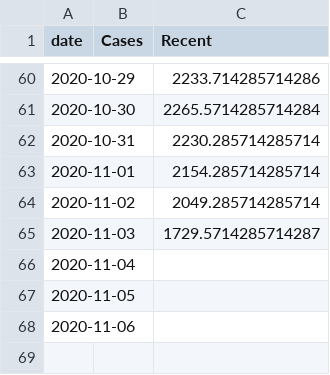
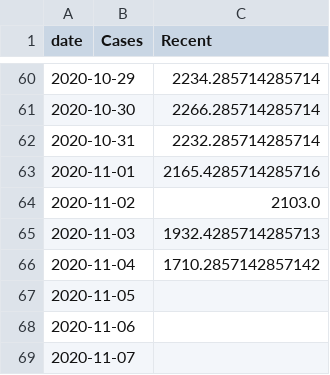
Before and after one commit to simoncook/Spectator, a CSV file: GManchester_live_data.csv, drawn as a sheet; only a part is shown, gaps mark what is left out; the diff covers the shown part only.

```diff
--- a/GManchester_live_data.csv
+++ b/GManchester_live_data.csv
@@ -60,9 +60,10 @@ date,Cases,Recent
-2020-10-29,,2233.714285714286
-2020-10-30,,2265.5714285714284
-2020-10-31,,2230.285714285714
-2020-11-01,,2154.285714285714
-2020-11-02,,2049.285714285714
-2020-11-03,,1729.5714285714287
-2020-11-04,,
+2020-10-29,,2234.285714285714
+2020-10-30,,2266.285714285714
+2020-10-31,,2232.285714285714
+2020-11-01,,2165.4285714285716
+2020-11-02,,2103.0
+2020-11-03,,1932.4285714285713
+2020-11-04,,1710.2857142857142
 2020-11-05,,
 2020-11-06,,
+2020-11-07,,
```
Also changed, not shown: 42 edited cells elsewhere in this file.
